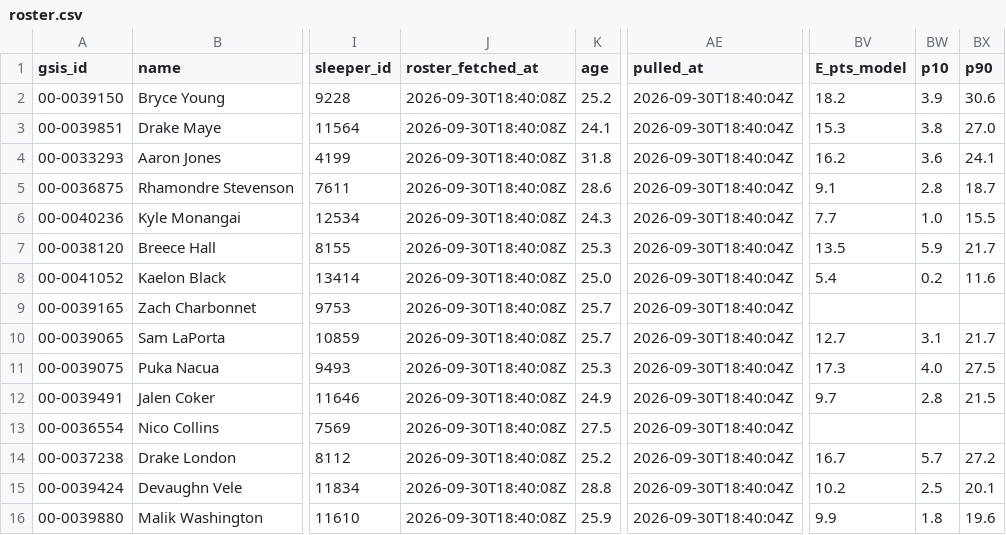
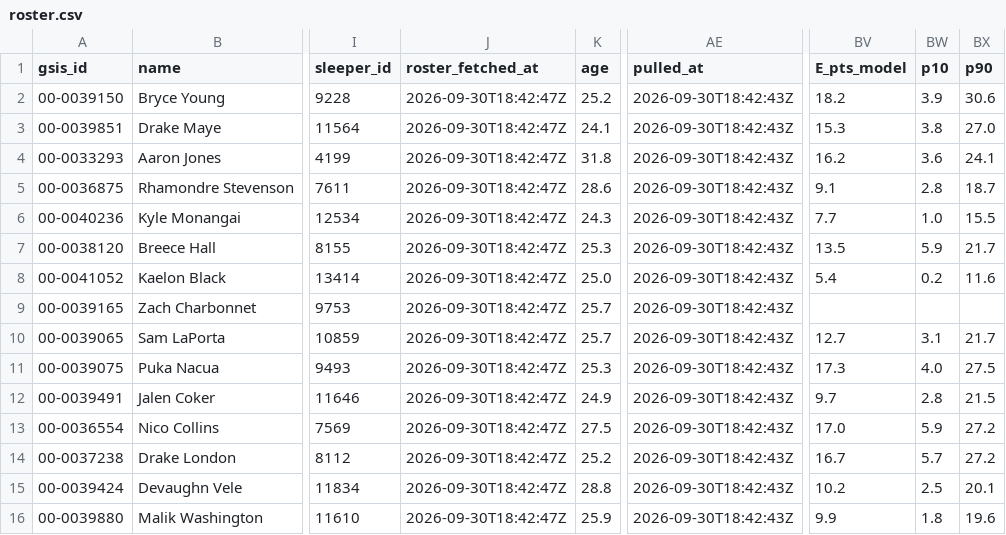
Before and after one commit to jjgreggjr/fantasy-tracker, a CSV file: leagues/james-gregg-espn/roster.csv, drawn as a sheet; only a part is shown, gaps mark what is left out; the diff names each change by its address in the sheet, - before the commit and + after, or states it on an @@ line.

```diff
--- a/leagues/james-gregg-espn/roster.csv
+++ b/leagues/james-gregg-espn/roster.csv
-J2:J16 (roster_fetched_at): 2026-09-30T18:40:08Z
+J2:J16 (roster_fetched_at): 2026-09-30T18:42:47Z
-AE2:AE16 (pulled_at): 2026-09-30T18:40:04Z
+AE2:AE16 (pulled_at): 2026-09-30T18:42:43Z
-BV13 (E_pts_model): (empty)
+BV13 (E_pts_model): 17.0
-BW13 (p10): (empty)
+BW13 (p10): 5.9
-BX13 (p90): (empty)
+BX13 (p90): 27.2
```
Also changed, not shown: data/league_rosters.csv, data/lineups_played.csv, 29 other files.
